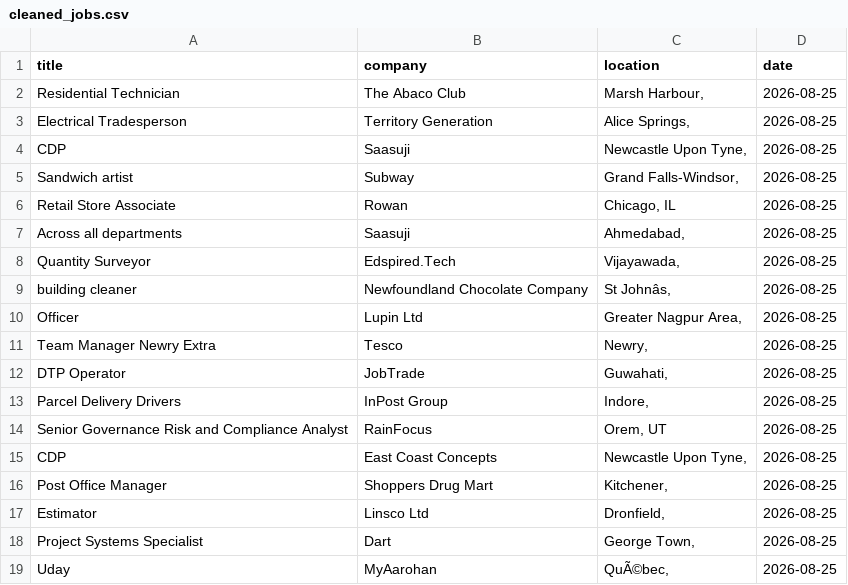
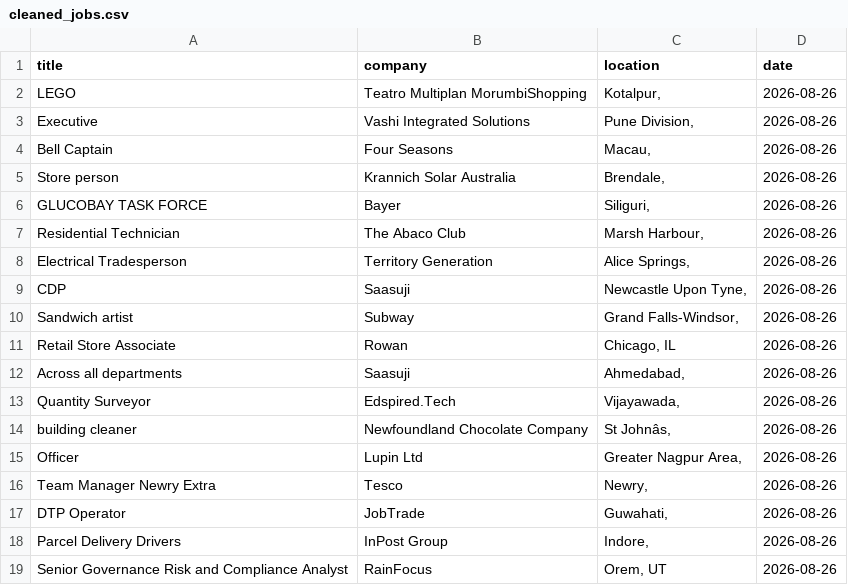
Before and after one commit to vvreddy4/Data-pipeline, a CSV file: data/cleaned_jobs.csv, drawn as a sheet; removed rows and columns are numbered as before the commit, all else as after; the diff names each change by its address in the sheet, - before the commit and + after, or states it on an @@ line.

Commit message:
Daily job data update

```diff
--- a/data/cleaned_jobs.csv
+++ b/data/cleaned_jobs.csv
+row 2: LEGO | Teatro Multiplan MorumbiShopping | Kotalpur, | 2026-08-26
+row 3: Executive | Vashi Integrated Solutions | Pune Division, | 2026-08-26
+row 4: Bell Captain | Four Seasons | Macau, | 2026-08-26
+row 5: Store person | Krannich Solar Australia | Brendale, | 2026-08-26
+row 6: GLUCOBAY TASK FORCE | Bayer | Siliguri, | 2026-08-26
-D7:D19 (date): 2026-08-25
+D7:D19 (date): 2026-08-26
-row 15: CDP | East Coast Concepts | Newcastle Upon Tyne, | 2026-08-25
-row 16: Post Office Manager | Shoppers Drug Mart | Kitchener, | 2026-08-25
-row 17: Estimator | Linsco Ltd | Dronfield, | 2026-08-25
-row 18: Project Systems Specialist | Dart | George Town, | 2026-08-25
-row 19: Uday | MyAarohan | QuÃ©bec, | 2026-08-25
```
Also changed, not shown: data/raw_jobs.csv.
